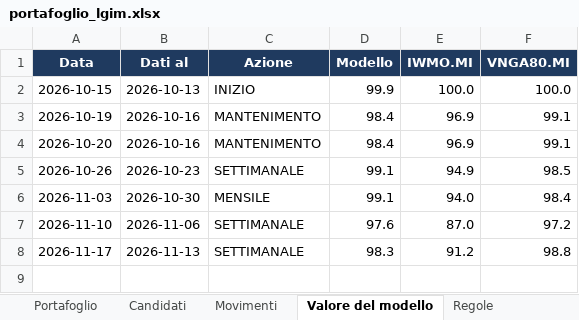
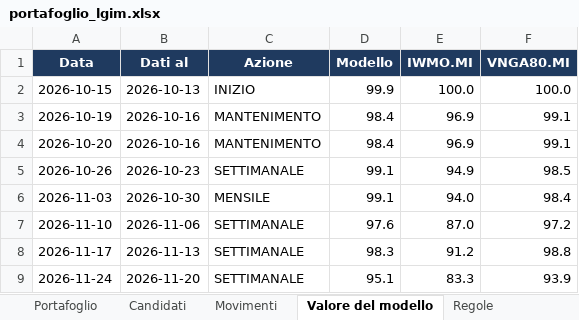
Before and after one commit to Giorgiogoldoni/LGIM, an Excel workbook: data/portafoglio_lgim.xlsx, sheet Valore del modello, drawn as a sheet; values as stored, in another font and other column widths than the file's, no borders; the diff names each change by its address in the sheet, - before the commit and + after, or states it on an @@ line.

```diff
--- a/data/portafoglio_lgim.xlsx (sheet Valore del modello)
+++ b/data/portafoglio_lgim.xlsx (sheet Valore del modello)
+row 9: 2026-11-24 | 2026-11-20 | SETTIMANALE | 95.1 | 83.3 | 93.9
```
Also changed, not shown: sheet Candidati, sheet Portafoglio, sheet Movimenti, data/consigliato_lgim.xlsx, 5 other files.
